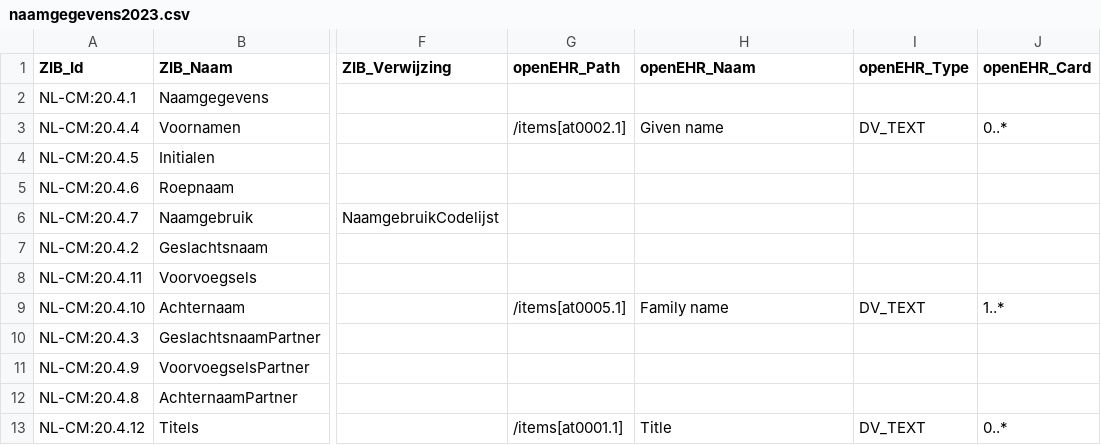
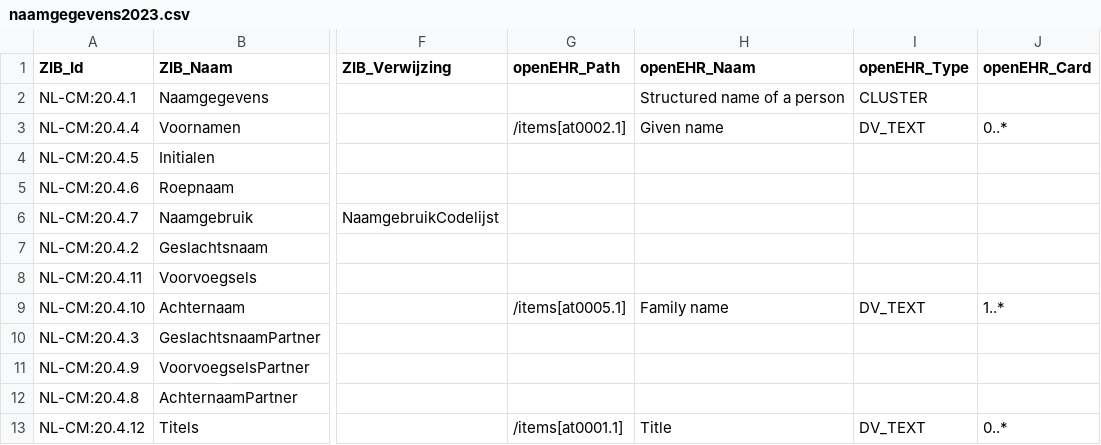
Before and after one commit to um-datahub/ZIBs-on-openEHR, a CSV file: data/mappings/naamgegevens2023.csv, drawn as a sheet; only a part is shown, gaps mark what is left out; the diff names each change by its address in the sheet, - before the commit and + after, or states it on an @@ line.

Commit message:
Update naamgegevens2023.csv
Add root archetype name and type

```diff
--- a/data/mappings/naamgegevens2023.csv
+++ b/data/mappings/naamgegevens2023.csv
-H2 (openEHR_Naam): (empty)
+H2 (openEHR_Naam): Structured name of a person
-I2 (openEHR_Type): (empty)
+I2 (openEHR_Type): CLUSTER
```
